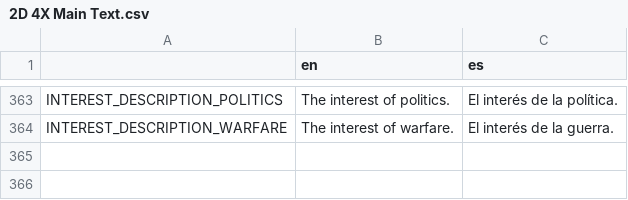
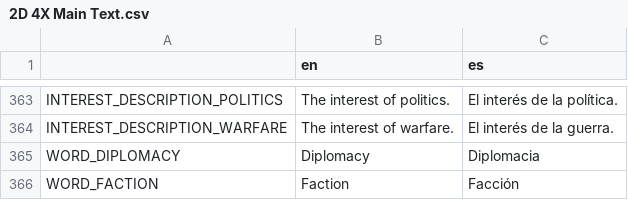
Before and after one commit to lordhaywire/2D-4X, a CSV file: Localization/2D 4X Main Text.csv, drawn as a sheet; only a part is shown, gaps mark what is left out.

Commit message:
Fixed and closed a few issues and started work on the Diplomacy and Faction panels.

```diff
--- a/Localization/2D 4X Main Text.csv
+++ b/Localization/2D 4X Main Text.csv
@@ -364 +364,3 @@ INTEREST_DESCRIPTION_POLITICS,The interest of politics.,El interés de la polít
 INTEREST_DESCRIPTION_WARFARE,The interest of warfare.,El interés de la guerra.
+WORD_DIPLOMACY,Diplomacy,Diplomacia
+WORD_FACTION,Faction,Facción
```
Also changed, not shown: 28 other files.
